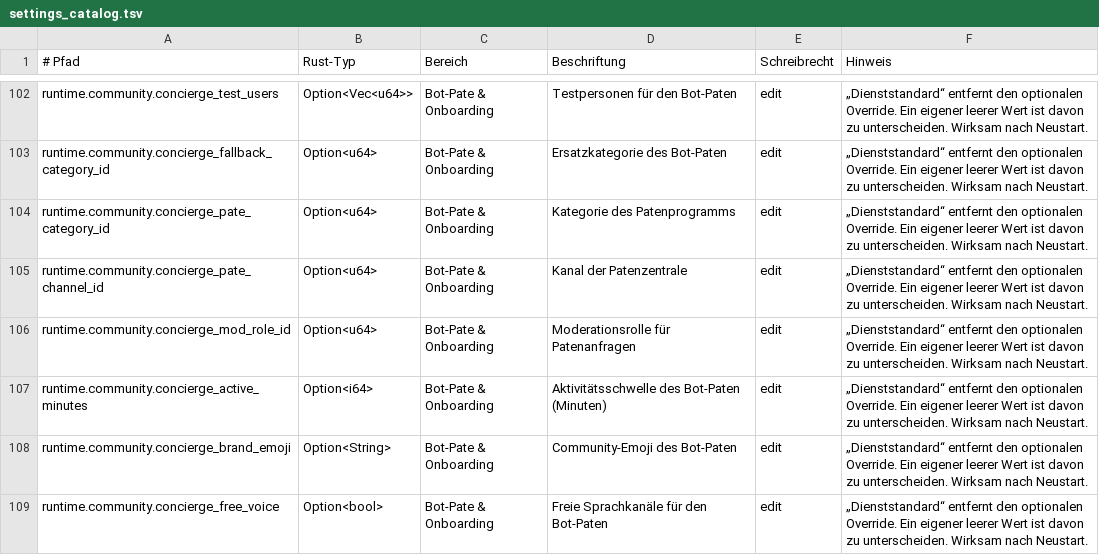
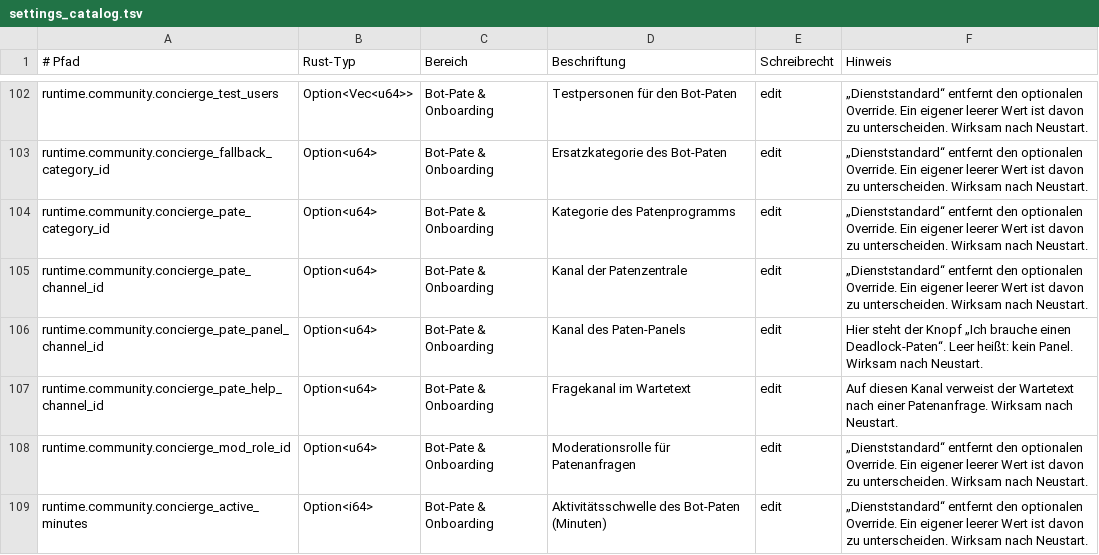
Before and after one commit to EarlySalty/Deadlock-Bots, a TSV file: rust/crates/dl-core/src/settings_catalog.tsv, drawn as a sheet; only a part is shown, gaps mark what is left out; the shorter side is filled out with more unchanged rows.

```diff
--- a/rust/crates/dl-core/src/settings_catalog.tsv
+++ b/rust/crates/dl-core/src/settings_catalog.tsv
@@ -105,2 +105,4 @@ runtime.community.concierge_pate_category_id	Option<u64>	Bot-Pate & Onboarding	K
 runtime.community.concierge_pate_channel_id	Option<u64>	Bot-Pate & Onboarding	Kanal der Patenzentrale	edit	„Dienststandard“ entfernt den optionalen Override. Ein eigener leerer Wert ist davon zu unterscheiden. Wirksam nach Neustart.
+runtime.community.concierge_pate_panel_channel_id	Option<u64>	Bot-Pate & Onboarding	Kanal des Paten-Panels	edit	Hier steht der Knopf „Ich brauche einen Deadlock-Paten“. Leer heißt: kein Panel. Wirksam nach Neustart.
+runtime.community.concierge_pate_help_channel_id	Option<u64>	Bot-Pate & Onboarding	Fragekanal im Wartetext	edit	Auf diesen Kanal verweist der Wartetext nach einer Patenanfrage. Wirksam nach Neustart.
 runtime.community.concierge_mod_role_id	Option<u64>	Bot-Pate & Onboarding	Moderationsrolle für Patenanfragen	edit	„Dienststandard“ entfernt den optionalen Override. Ein eigener leerer Wert ist davon zu unterscheiden. Wirksam nach Neustart.
```
Also changed, not shown: 7 other files.
